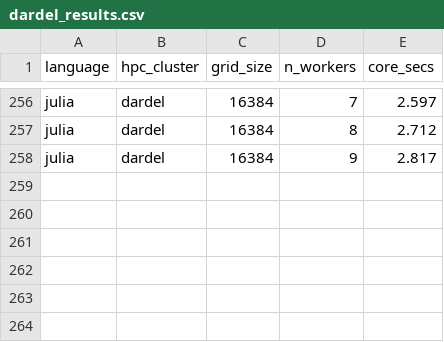
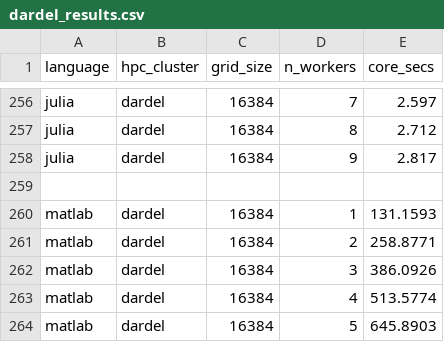
Before and after one commit to UPPMAX/R-matlab-julia-HPC, a CSV file: docs/advanced/thread_parallelism/dardel_results.csv, drawn as a sheet; only a part is shown, gaps mark what is left out; the diff names each change by its address in the sheet, - before the commit and + after, or states it on an @@ line.

```diff
--- a/docs/advanced/thread_parallelism/dardel_results.csv
+++ b/docs/advanced/thread_parallelism/dardel_results.csv
+row 259: (empty)
+row 260: matlab | dardel | 16384 | 1 | 131.1593
+row 261: matlab | dardel | 16384 | 2 | 258.8771
+row 262: matlab | dardel | 16384 | 3 | 386.0926
+row 263: matlab | dardel | 16384 | 4 | 513.5774
+row 264: matlab | dardel | 16384 | 5 | 645.8903
```
Also changed, not shown: docs/advanced/thread_parallelism/kebnekaise_results.csv, docs/advanced/thread_parallelism/tetralith_results.csv, 3 other files.
